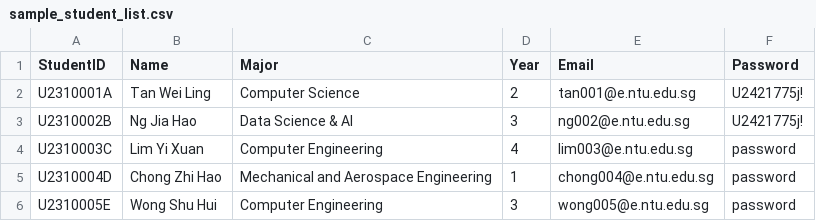
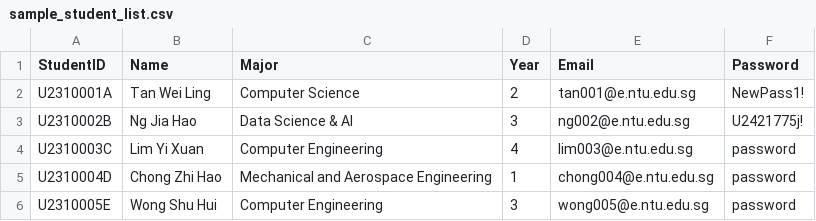
Before and after one commit to Aryand43/SC2002-Project, a CSV file: assets/testcases/sample_student_list.csv, drawn as a sheet.

```diff
--- a/assets/testcases/sample_student_list.csv
+++ b/assets/testcases/sample_student_list.csv
@@ -1,3 +1,3 @@
 StudentID,Name,Major,Year,Email,Password
-U2310001A,Tan Wei Ling,Computer Science,2,tan001@e.ntu.edu.sg,U2421775j!
+U2310001A,Tan Wei Ling,Computer Science,2,tan001@e.ntu.edu.sg,NewPass1!
 U2310002B,Ng Jia Hao,Data Science & AI,3,ng002@e.ntu.edu.sg,U2421775j!
```
Also changed, not shown: 14 other files.
